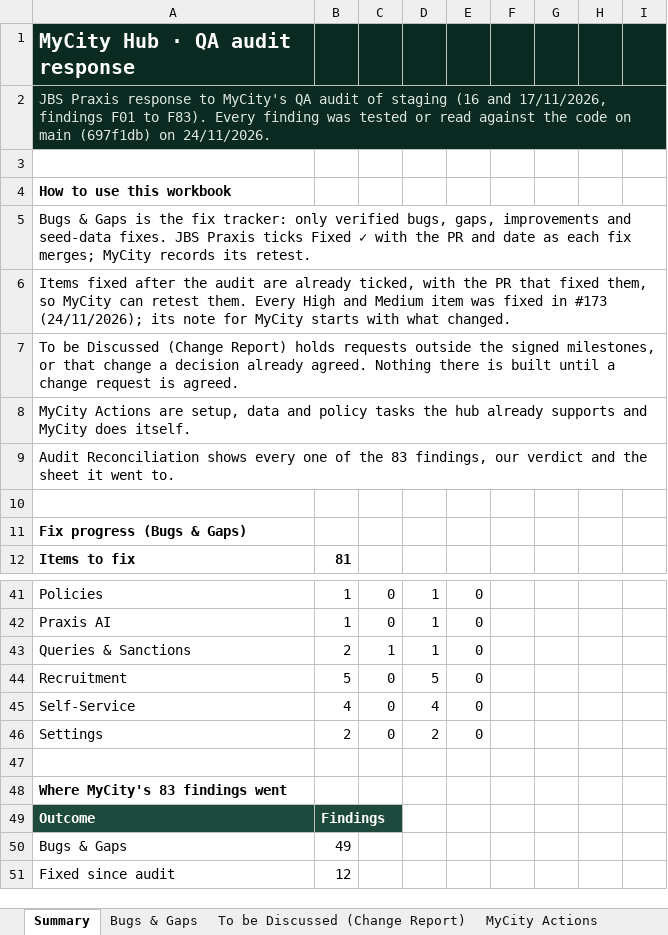
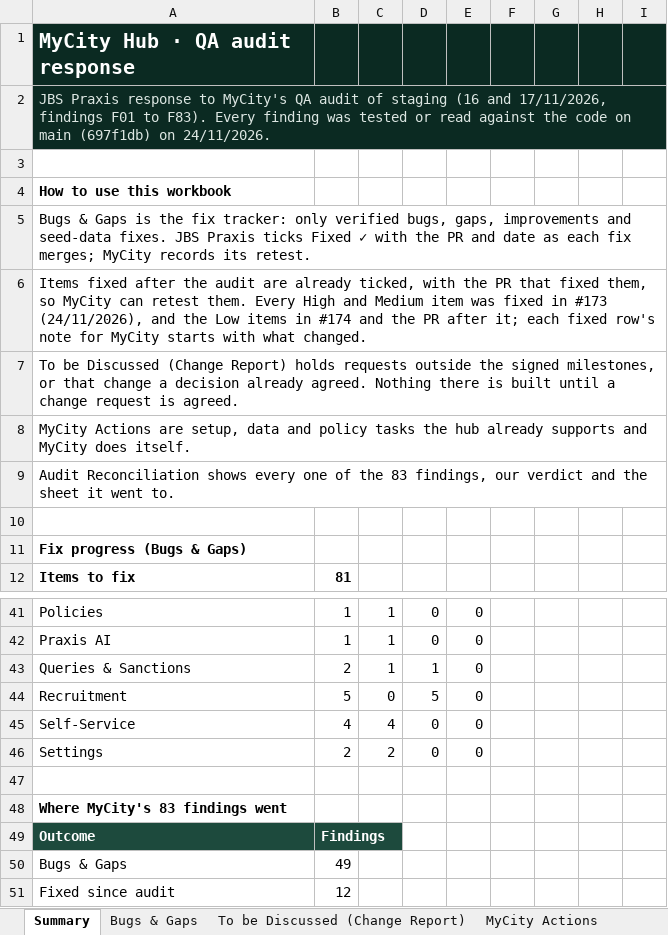
Before and after one commit to praxisjbs/mycity-app, an Excel workbook: docs/qa-audit/MyCity-QA-Audit-Response.xlsx, sheet Summary, drawn as a sheet; only a part is shown, gaps mark what is left out; values as stored, in another font and other column widths than the file's, no borders; the diff covers the shown part only; the diff names each change by its address in the sheet, - before the commit and + after, or states it on an @@ line.

```diff
--- a/docs/qa-audit/MyCity-QA-Audit-Response.xlsx (sheet Summary)
+++ b/docs/qa-audit/MyCity-QA-Audit-Response.xlsx (sheet Summary)
-A6: …in #173 (24/11/2026); its note for…
+A6: …in #173 (24/11/2026), and the Low items in #174 and the PR after it; each fixed row's note for…
-C41:C42: 0
+C41:C42: 1
-D41:D42: 1
+D41:D42: 0
-C45: 0
+C45: 4
-D45: 4
+D45: 0
-C46: 0
+C46: 2
-D46: 2
+D46: 0
```
Also changed, not shown: 24 edited cells elsewhere in this sheet, sheet Bugs & Gaps, 2 other files.
